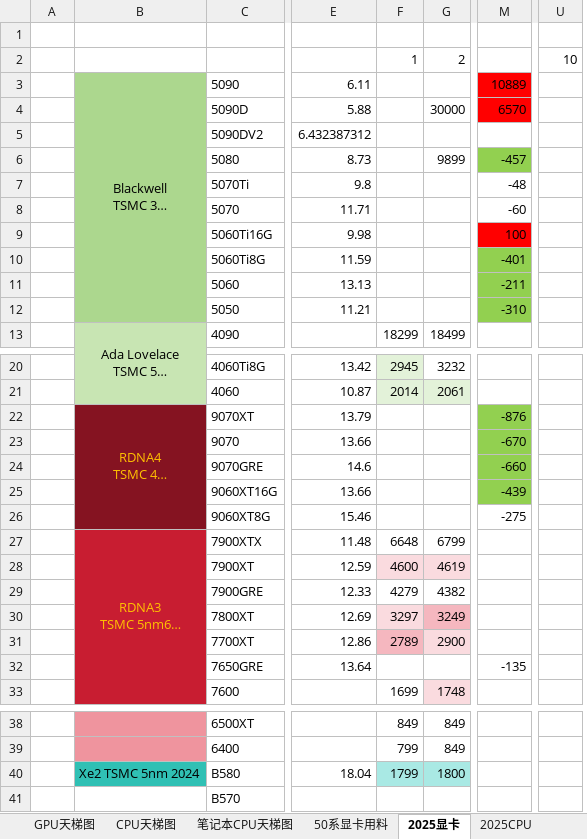
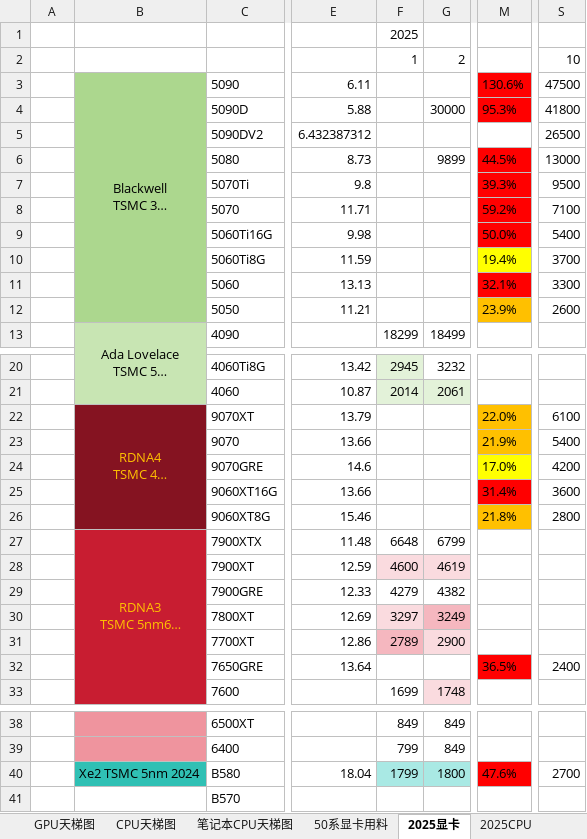
Before and after one commit to x1shang/frocloud-DIYPCmarket, an Excel workbook: frocloud.xlsx, sheet 2025显卡, drawn as a sheet; only a part is shown, gaps mark what is left out; long unchanged cells end in …; values as stored, in another font and other column widths than the file's, no borders; removed rows and columns are numbered as before the commit, all else as after; the diff names each change by its address in the sheet, - before the commit and + after, or states it on an @@ line.

```diff
--- a/frocloud.xlsx (sheet 2025显卡)
+++ b/frocloud.xlsx (sheet 2025显卡)
-column U, row 2: 10
+column S, rows 2-12: 10 | 47500 | 41800 | 26500 | 13000 | 9500 | 7100 | 5400 | 3700 | 3300 | 2600; rows 22-32: 6100 | 5400 | 4200 | 3600 | 2800 |  |  |  |  |  | 2400; row 40: 2700
-F1: (empty)
+F1: 2025
-M3: 10889
+M3: 130.6%
-M4: 6570
+M4: 95.3%
-M6: -457
+M6: 44.5%
-M6 fill: #92D050
+M6 fill: #FF0000
-M7: -48
+M7: 39.3%
-M7:M8 fill: none
+M7:M8 fill: #FF0000
-M8: -60
+M8: 59.2%
-M9: 100
+M9: 50.0%
-M10: -401
+M10: 19.4%
-M10 fill: #92D050
+M10 fill: #FFFF00
-M11: -211
+M11: 32.1%
-M11 fill: #92D050
+M11 fill: #FF0000
-M12: -310
+M12: 23.9%
-M12 fill: #92D050
+M12 fill: #FFC000
-M22: -876
+M22: 22.0%
-M22:M23 fill: #92D050
+M22:M23 fill: #FFC000
-M23: -670
+M23: 21.9%
-M24: -660
+M24: 17.0%
-M24 fill: #92D050
+M24 fill: #FFFF00
-M25: -439
+M25: 31.4%
-M25 fill: #92D050
+M25 fill: #FF0000
-M26: -275
+M26: 21.8%
-M26 fill: none
+M26 fill: #FFC000
-M32: -135
+M32: 36.5%
-M32 fill: none
+M32 fill: #FF0000
-M40: (empty)
+M40: 47.6%
-M40 fill: none
+M40 fill: #FF0000
```
Also changed, not shown: hidden cells, 1 other file.
